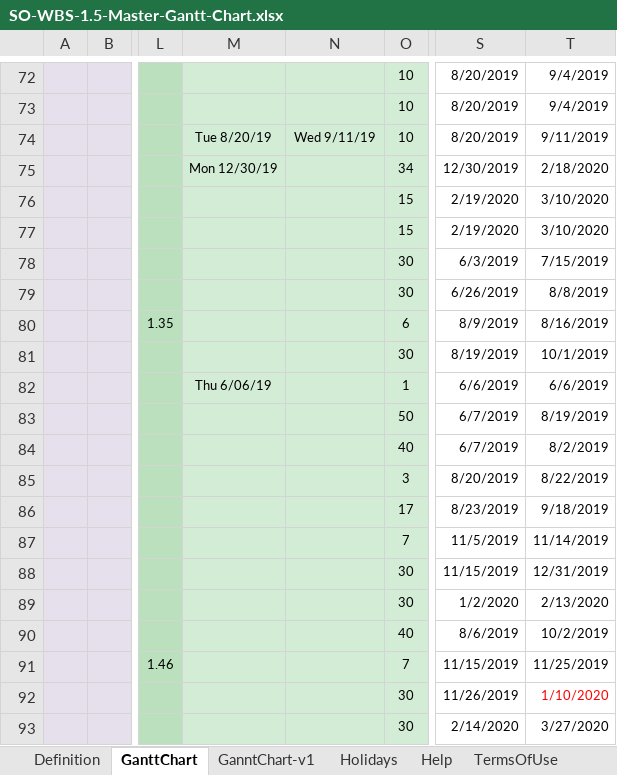
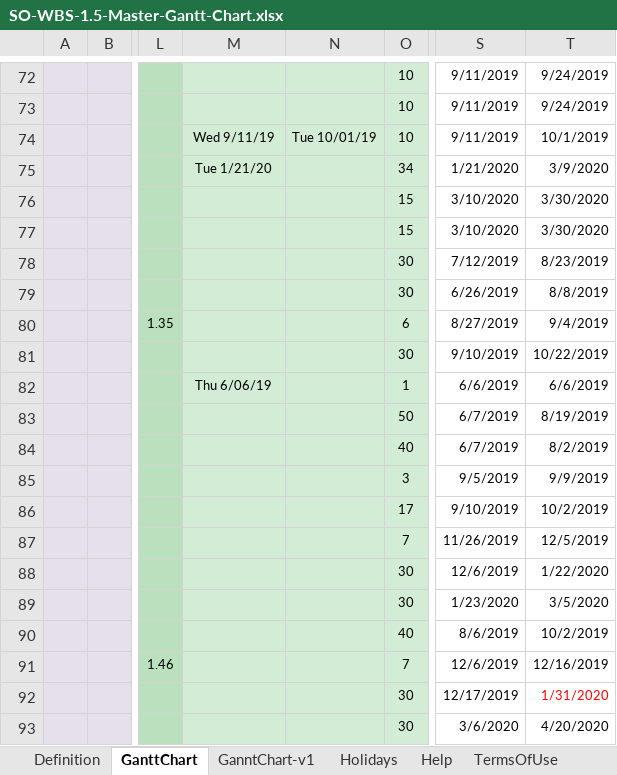
Before and after one commit to shuaypwuho/so_ganttchart, an Excel workbook: SO-WBS-1.5-Master-Gantt-Chart.xlsx, sheet GanttChart, drawn as a sheet; only a part is shown, gaps mark what is left out; values as stored, in another font and other column widths than the file's, no borders; charts and pictures and conditional formats not drawn; the diff covers the shown part only; the diff names each change by its address in the sheet, - before the commit and + after, or states it on an @@ line.

```diff
--- a/SO-WBS-1.5-Master-Gantt-Chart.xlsx (sheet GanttChart)
+++ b/SO-WBS-1.5-Master-Gantt-Chart.xlsx (sheet GanttChart)
-S72:S74: 8/20/2019
+S72:S74: 9/11/2019
-T72:T73: 9/4/2019
+T72:T73: 9/24/2019
-M74: Tue 8/20/19
+M74: Wed 9/11/19
-N74: Wed 9/11/19
+N74: Tue 10/01/19
-T74: 9/11/2019
+T74: 10/1/2019
-M75: Mon 12/30/19
+M75: Tue 1/21/20
-S75: 12/30/2019
+S75: 1/21/2020
-T75: 2/18/2020
+T75: 3/9/2020
-S76:S77: 2/19/2020
+S76:S77: 3/10/2020
-T76:T77: 3/10/2020
+T76:T77: 3/30/2020
-S78: 6/3/2019
+S78: 7/12/2019
-T78: 7/15/2019
+T78: 8/23/2019
-S80: 8/9/2019
+S80: 8/27/2019
-T80: 8/16/2019
+T80: 9/4/2019
-S81: 8/19/2019
+S81: 9/10/2019
-T81: 10/1/2019
+T81: 10/22/2019
-S85: 8/20/2019
+S85: 9/5/2019
-T85: 8/22/2019
+T85: 9/9/2019
-S86: 8/23/2019
+S86: 9/10/2019
-T86: 9/18/2019
+T86: 10/2/2019
-S87: 11/5/2019
+S87: 11/26/2019
-T87: 11/14/2019
+T87: 12/5/2019
-S88: 11/15/2019
+S88: 12/6/2019
-T88: 12/31/2019
+T88: 1/22/2020
-S89: 1/2/2020
+S89: 1/23/2020
-T89: 2/13/2020
+T89: 3/5/2020
-S91: 11/15/2019
+S91: 12/6/2019
-T91: 11/25/2019
+T91: 12/16/2019
-S92: 11/26/2019
+S92: 12/17/2019
-T92: 1/10/2020
+T92: 1/31/2020
-S93: 2/14/2020
+S93: 3/6/2020
-T93: 3/27/2020
+T93: 4/20/2020
```
Also changed, not shown: 3 added rows, 7 hidden or unhidden rows and 404 edited cells elsewhere in this sheet, sheet GanntChart-v1, sheet Definition, hidden cells, charts or pictures, SO-WBS-1.5-Local-Gantt-Chart.xlsx.
